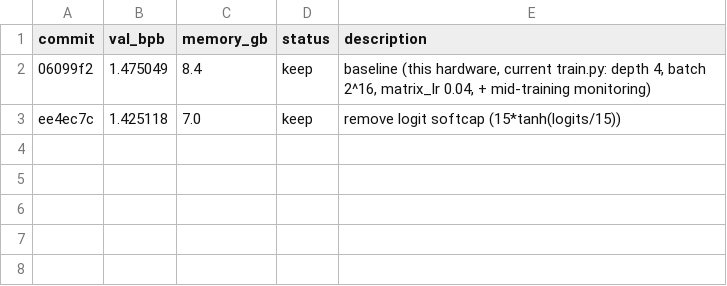
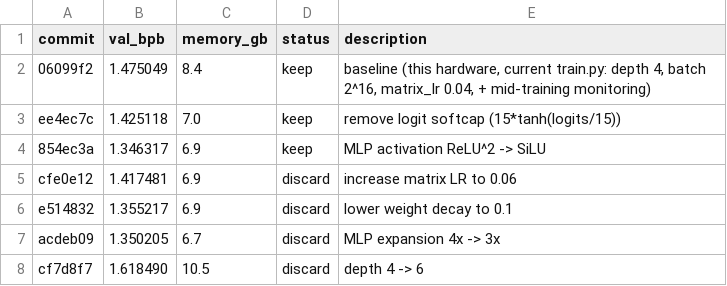
Before and after one commit to isque03/autoresearch-mlx, a TSV file: results.tsv, drawn as a sheet; the diff names each change by its address in the sheet, - before the commit and + after, or states it on an @@ line.

Commit message:
experiment: MLP activation ReLU^2 -> SiLU

```diff
--- a/results.tsv
+++ b/results.tsv
+row 4: 854ec3a | 1.346317 | 6.9 | keep | MLP activation ReLU^2 -> SiLU
+row 5: cfe0e12 | 1.417481 | 6.9 | discard | increase matrix LR to 0.06
+row 6: e514832 | 1.355217 | 6.9 | discard | lower weight decay to 0.1
+row 7: acdeb09 | 1.350205 | 6.7 | discard | MLP expansion 4x -> 3x
+row 8: cf7d8f7 | 1.618490 | 10.5 | discard | depth 4 -> 6
```
Also changed, not shown: 1 other file.
